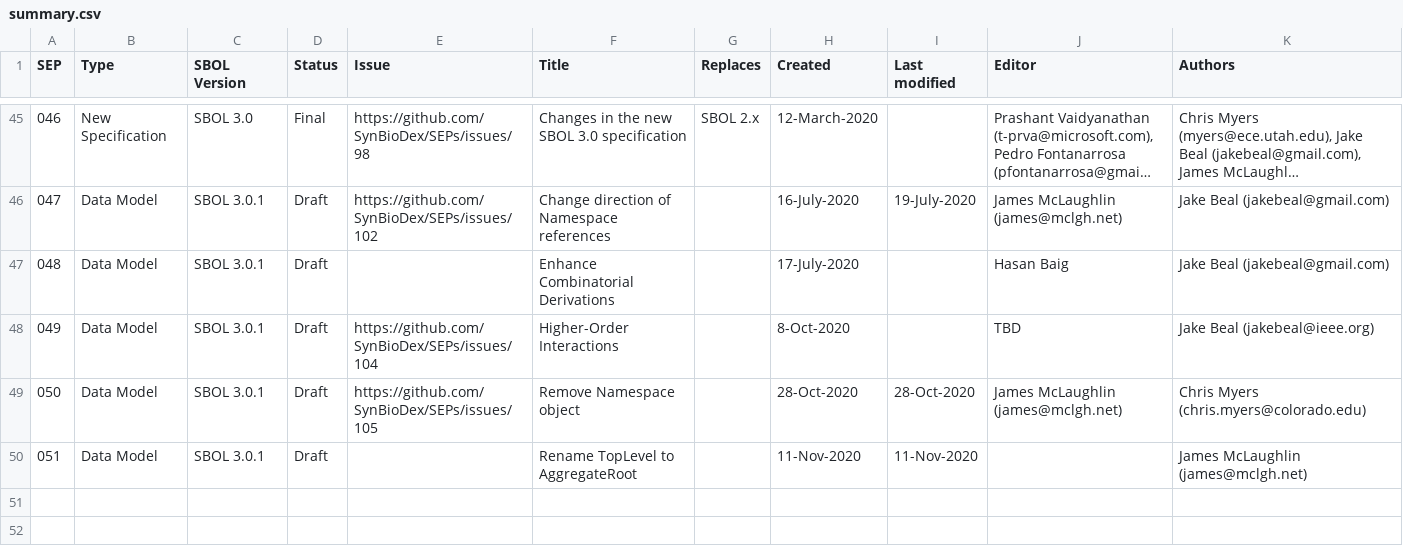
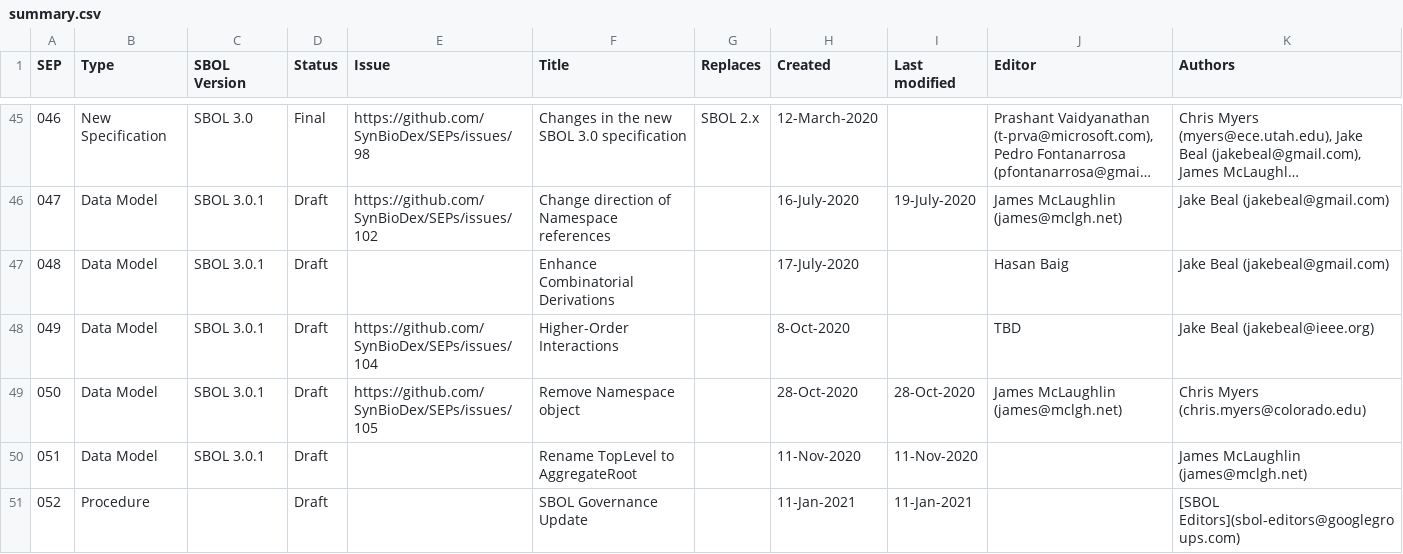
Before and after one commit to SynBioDex/SEPs, a CSV file: summary.csv, drawn as a sheet; only a part is shown, gaps mark what is left out; long unchanged cells end in …; the diff names each change by its address in the sheet, - before the commit and + after, or states it on an @@ line.

```diff
--- a/summary.csv
+++ b/summary.csv
+row 51: 052 | Procedure |  | Draft |  | SBOL Governance Update |  | 11-Jan-2021 | 11-Jan-2021 |  | [SBOL Editors](sbol-editors@googlegroups.com)
```
